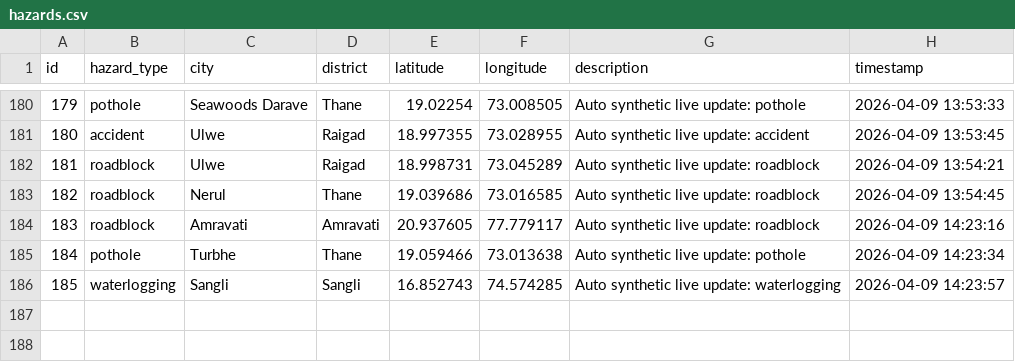
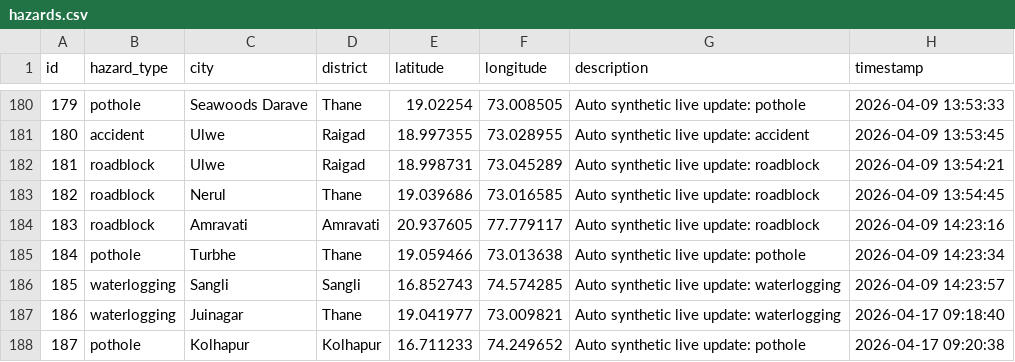
Before and after one commit to Sasisk25/MINI, a CSV file: hazards.csv, drawn as a sheet; only a part is shown, gaps mark what is left out; the diff names each change by its address in the sheet, - before the commit and + after, or states it on an @@ line.

```diff
--- a/hazards.csv
+++ b/hazards.csv
+row 187: 186 | waterlogging | Juinagar | Thane | 19.041977 | 73.009821 | Auto synthetic live update: waterlogging | 2026-04-17 09:18:40
+row 188: 187 | pothole | Kolhapur | Kolhapur | 16.711233 | 74.249652 | Auto synthetic live update: pothole | 2026-04-17 09:20:38
```
Also changed, not shown: accident_data.csv, alerts.csv, 3 other files.
